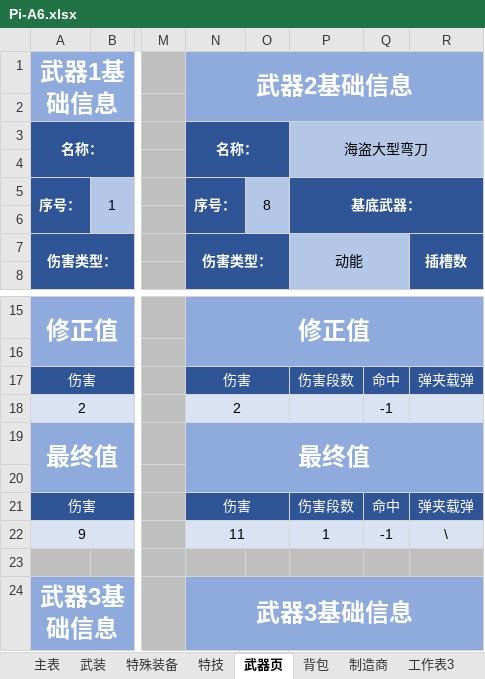
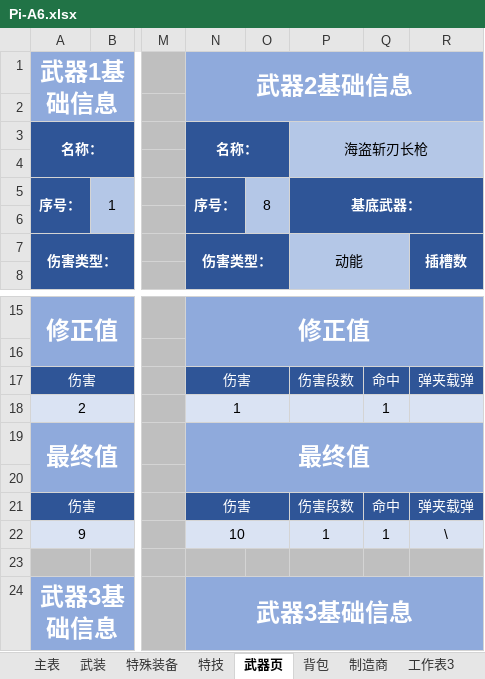
Before and after one commit to Ghroth251/fateDoll, an Excel workbook: 杂项/机甲团用/已设定好的卡/机甲/Pi-A6.xlsx, sheet 武器页, drawn as a sheet; only a part is shown, gaps mark what is left out; values as stored, in another font and other column widths than the file's, no borders; conditional formats not drawn; the diff names each change by its address in the sheet, - before the commit and + after, or states it on an @@ line.

```diff
--- a/杂项/机甲团用/已设定好的卡/机甲/Pi-A6.xlsx (sheet 武器页)
+++ b/杂项/机甲团用/已设定好的卡/机甲/Pi-A6.xlsx (sheet 武器页)
-P3: 海盗大型弯刀
+P3: 海盗斩刃长枪
-N18: 2
+N18: 1
-Q18: -1
+Q18: 1
-N22: 11
+N22: 10
-Q22: -1
+Q22: 1
```
Also changed, not shown: sheet 特技, sheet 特殊装备, sheet 主表, sheet 武装, formulas that keep their value, 3 other files.
